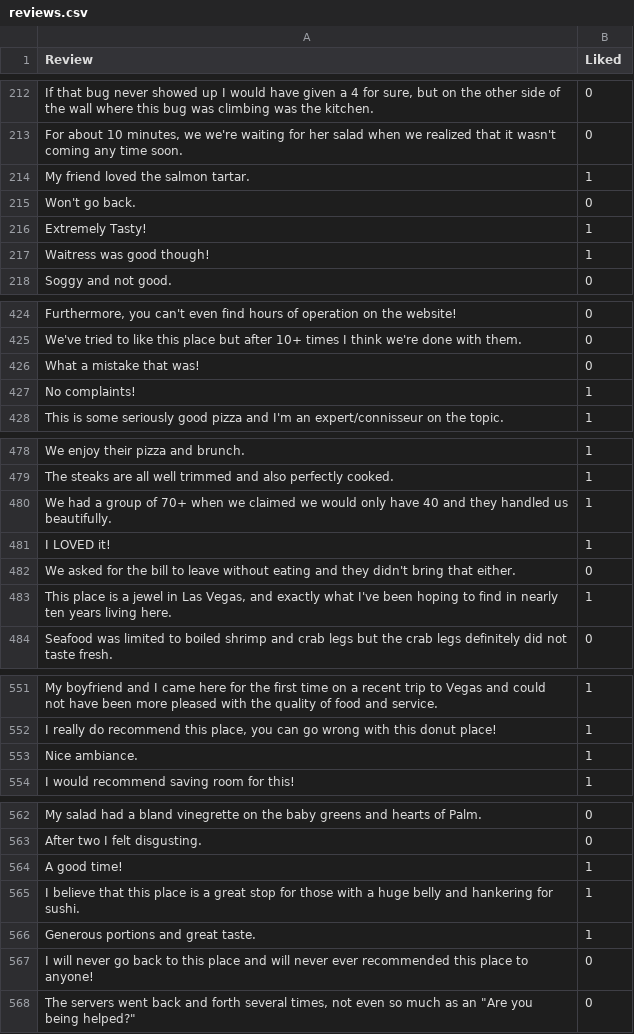
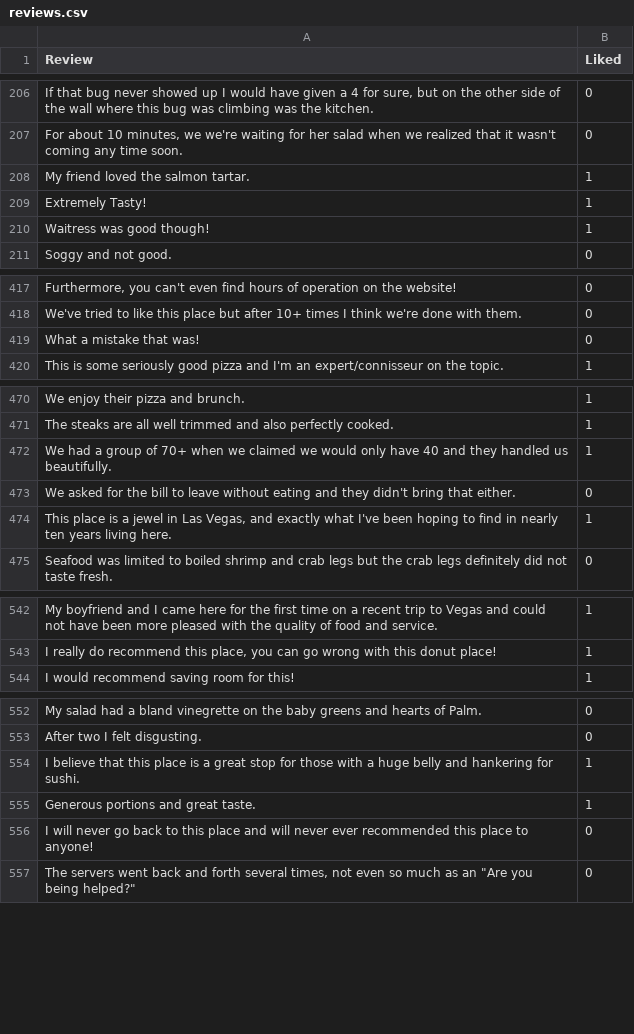
Before and after one commit to ProTechZ/restaurant-reviews, a CSV file: server/src/data/reviews.csv, drawn as a sheet; only a part is shown, gaps mark what is left out; the diff covers the shown part only; the diff names each change by its address in the sheet, - before the commit and + after, or states it on an @@ line.

```diff
--- a/server/src/data/reviews.csv
+++ b/server/src/data/reviews.csv
-row 215: Won't go back. | 0
-row 427: No complaints! | 1
-row 481: I LOVED it! | 1
-row 553: Nice ambiance. | 1
-row 564: A good time! | 1
```
Also changed, not shown: 14 removed rows and 2 edited cells elsewhere in this file, 3 other files.
